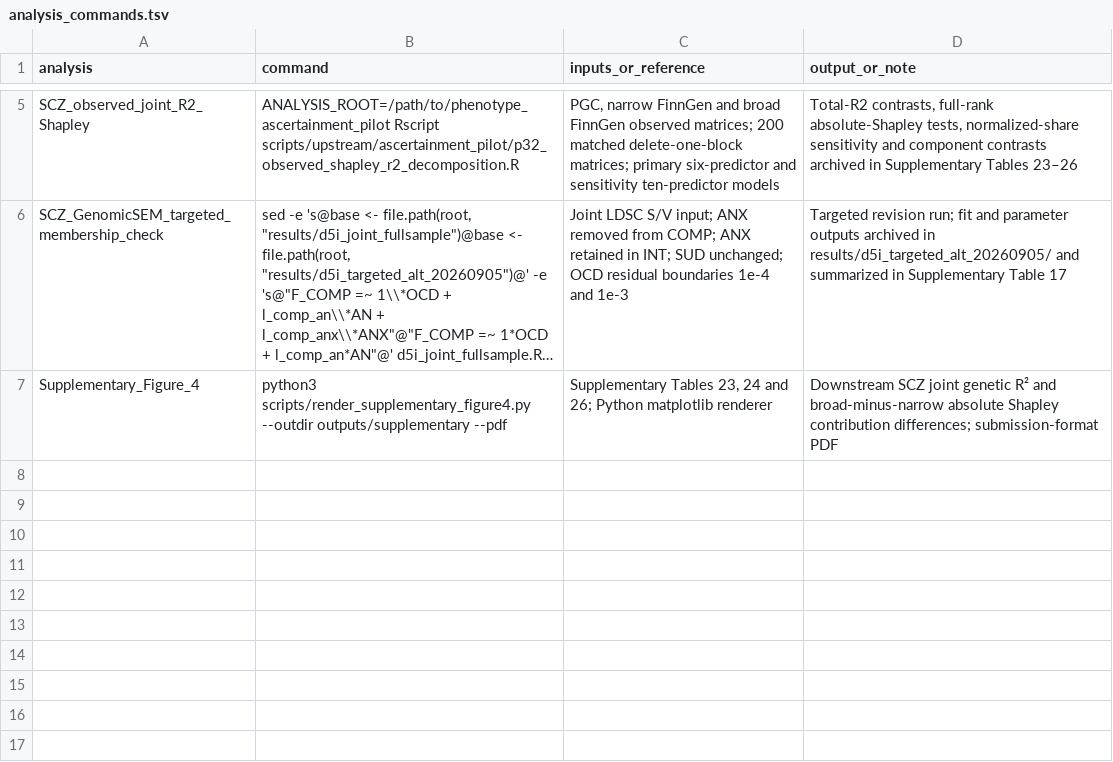
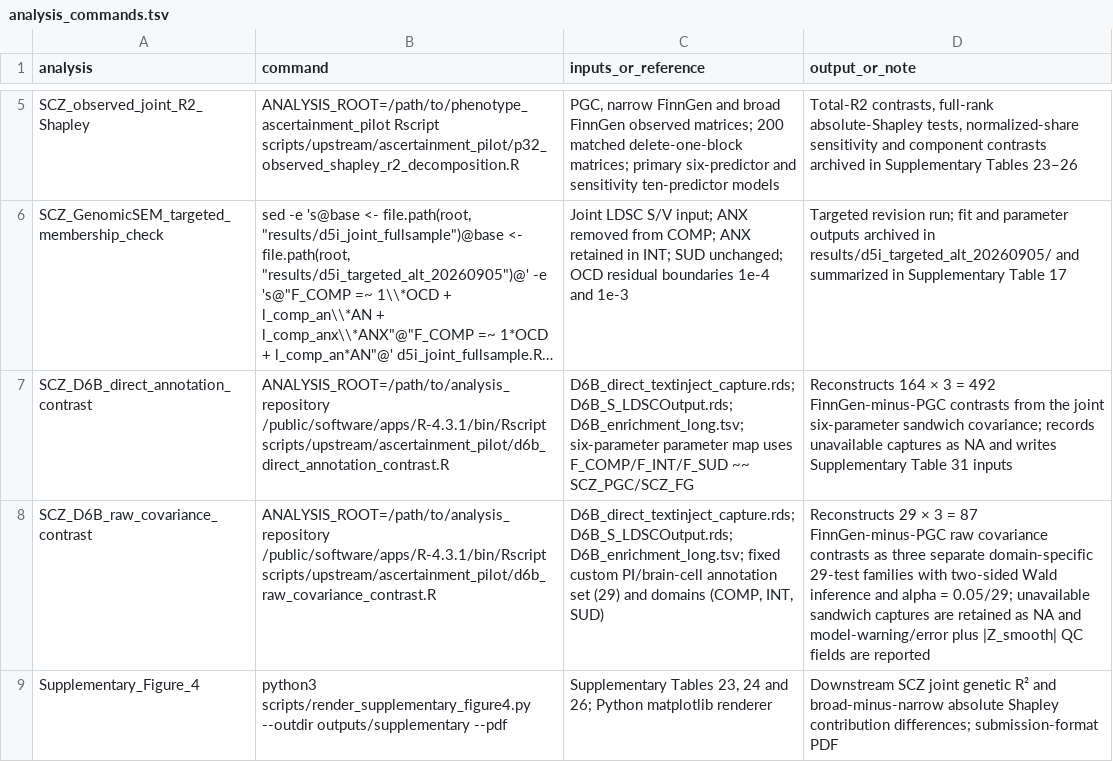
Before and after one commit to cobymaadhadians-tech/Xin-L, a TSV file: environment/analysis_commands.tsv, drawn as a sheet; only a part is shown, gaps mark what is left out; long unchanged cells end in …; the diff names each change by its address in the sheet, - before the commit and + after, or states it on an @@ line.

```diff
--- a/environment/analysis_commands.tsv
+++ b/environment/analysis_commands.tsv
+row 7: SCZ_D6B_direct_annotation_contrast | ANALYSIS_ROOT=/path/to/analysis_repository /public/software/apps/R-4.3.1/bin/Rscript scripts/upstream/ascertainment_pilot/d6b_direct_annotation_contrast.R | D6B_direct_textinject_capture.rds; D6B_S_LDSCOutput.rds; D6B_enrichment_long.tsv; six-parameter parameter map uses F_COMP/F_INT/F_SUD ~~ SCZ_PGC/SCZ_FG | Reconstructs 164 × 3 = 492 FinnGen-minus-PGC contrasts from the joint six-parameter sandwich covariance; records unavailable captures as NA and writes Supplementary Table 31 inputs
+row 8: SCZ_D6B_raw_covariance_contrast | ANALYSIS_ROOT=/path/to/analysis_repository /public/software/apps/R-4.3.1/bin/Rscript scripts/upstream/ascertainment_pilot/d6b_raw_covariance_contrast.R | D6B_direct_textinject_capture.rds; D6B_S_LDSCOutput.rds; D6B_enrichment_long.tsv; fixed custom PI/brain-cell annotation set (29) and domains (COMP, INT, SUD) | Reconstructs 29 × 3 = 87 FinnGen-minus-PGC raw covariance contrasts as three separate domain-specific 29-test families with two-sided Wald inference and alpha = 0.05/29; unavailable sandwich captures are retained as NA and model-warning/error plus |Z_smooth| QC fields are reported
```
Also changed, not shown: analysis_manifest.tsv, data/supplementary_tables/Supplementary_Table_30_SCZ_stratified_GSEM_PI_brain_cell_provenance_QC.tsv, 11 other files.
